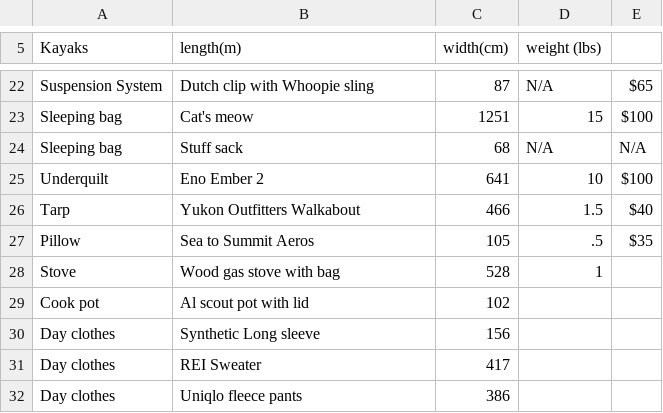
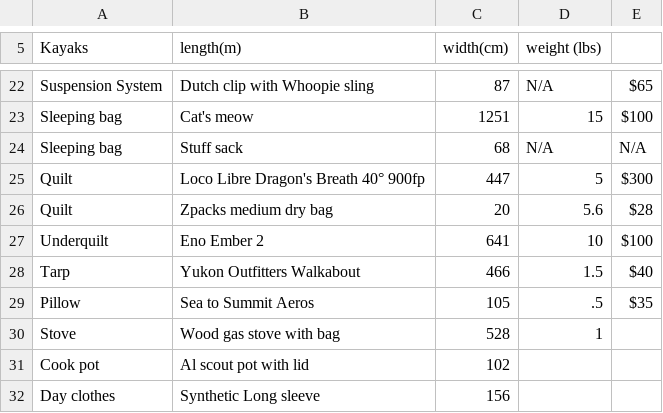
Before and after one commit to Otto-G/Camping-Backpacking, a CSV file: Camping.csv, drawn as a sheet; only a part is shown, gaps mark what is left out; the shorter side is filled out with more unchanged rows; the diff names each change by its address in the sheet, - before the commit and + after, or states it on an @@ line.

Commit message:
Adding in loco libre quilt

```diff
--- a/Camping.csv
+++ b/Camping.csv
+row 25: Quilt | Loco Libre Dragon's Breath 40° 900fp | 447 | 5 | $300
+row 26: Quilt | Zpacks medium dry bag | 20 | 5.6 | $28
```
